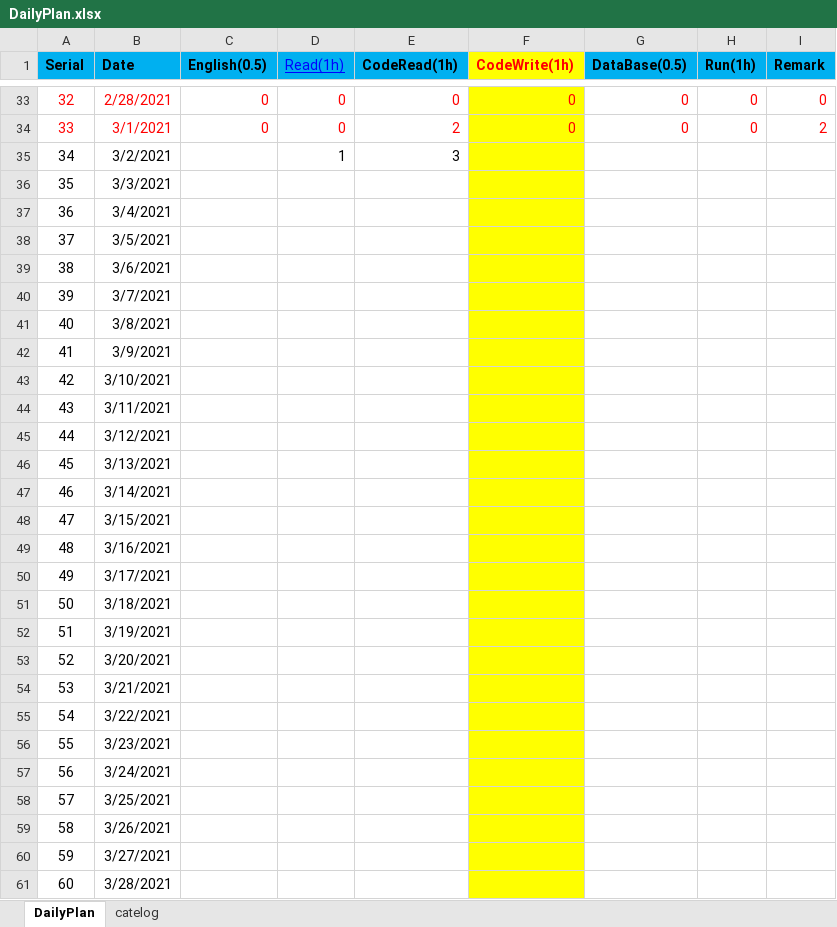
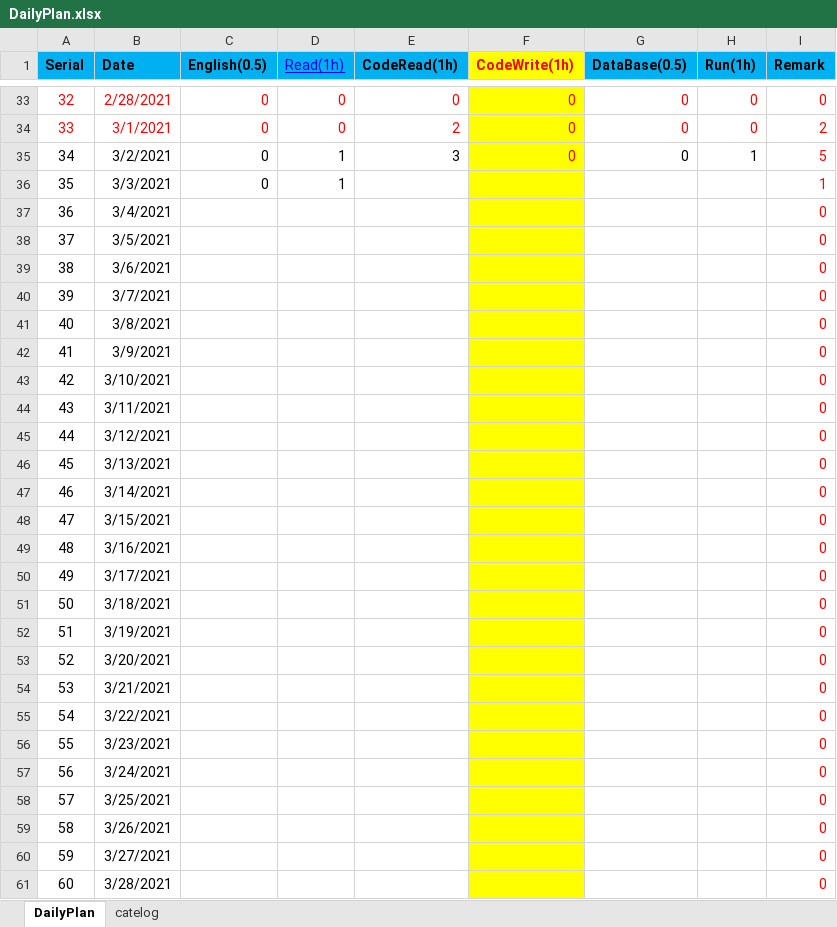
Before and after one commit to shangpengyang/technical-information, an Excel workbook: plan/DailyPlan.xlsx, sheet DailyPlan, drawn as a sheet; only a part is shown, gaps mark what is left out; values as stored, in another font and other column widths than the file's, no borders; the diff covers the shown part only; the diff names each change by its address in the sheet, - before the commit and + after, or states it on an @@ line.

```diff
--- a/plan/DailyPlan.xlsx (sheet DailyPlan)
+++ b/plan/DailyPlan.xlsx (sheet DailyPlan)
-C35:C36 (English(0.5)): (empty)
+C35:C36 (English(0.5)): 0
-F35 (CodeWrite(1h)): (empty)
+F35 (CodeWrite(1h)): 0
-G35 (DataBase(0.5)): (empty)
+G35 (DataBase(0.5)): 0
-H35 (Run(1h)): (empty)
+H35 (Run(1h)): 1
-I35 (Remark): (empty)
+I35 (Remark): 5
-D36 (Read(1h)): (empty)
+D36 (Read(1h)): 1
-I36 (Remark): (empty)
+I36 (Remark): 1
-I37:I61 (Remark): (empty)
+I37:I61 (Remark): 0
```
Also changed, not shown: 111 edited cells elsewhere in this sheet, algorithm/algorithm.xlsx, java/javaNote.xlsx, 1 other file.
